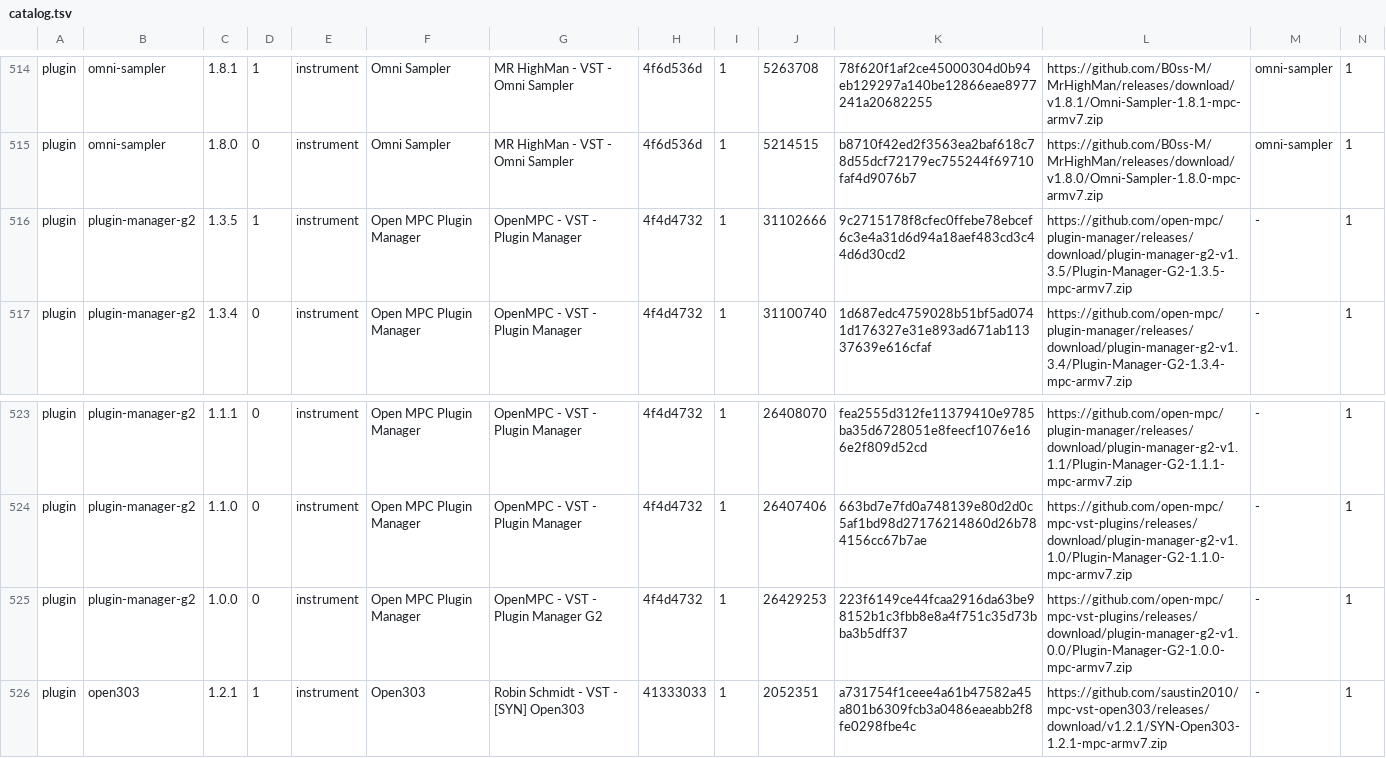
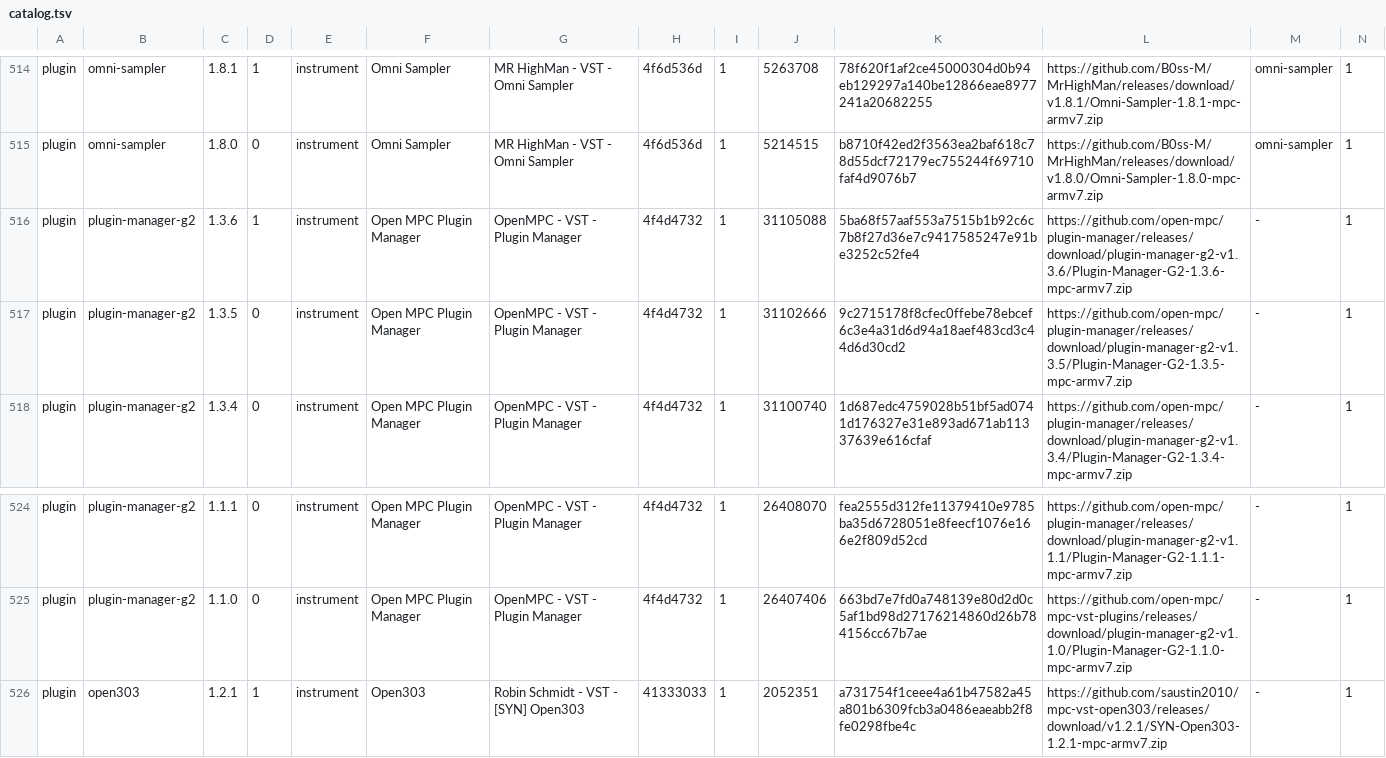
Before and after one commit to sd88me/sd88me.github.io, a TSV file: mpc-vst-plugins/catalog.tsv, drawn as a sheet; only a part is shown, gaps mark what is left out; removed rows and columns are numbered as before the commit, all else as after; rows hold the shown columns only; the diff names each change by its address in the sheet, - before the commit and + after, or states it on an @@ line.

Commit message:
Mirror the catalog from open-mpc/mpc-vst-plugins@0d5c203

```diff
--- a/mpc-vst-plugins/catalog.tsv
+++ b/mpc-vst-plugins/catalog.tsv
+row 516: plugin | plugin-manager-g2 | 1.3.6 | 1 | instrument | Open MPC Plugin Manager | OpenMPC - VST - Plugin Manager | 4f4d4732 | 1 | 31105088 | 5ba68f57aaf553a7515b1b92c6c7b8f27d36e7c9417585247e91be3252c52fe4 | https://github.com/open-mpc/plugin-manager/releases/download/plugin-manager-g2-v1.3.6/Plugin-Manager-G2-1.3.6-mpc-armv7.zip | - | 1
-D517: 1
+D517: 0
-row 525: plugin | plugin-manager-g2 | 1.0.0 | 0 | instrument | Open MPC Plugin Manager | OpenMPC - VST - Plugin Manager G2 | 4f4d4732 | 1 | 26429253 | 223f6149ce44fcaa2916da63be98152b1c3fbb8e8a4f751c35d73bba3b5dff37 | https://github.com/open-mpc/mpc-vst-plugins/releases/download/plugin-manager-g2-v1.0.0/Plugin-Manager-G2-1.0.0-mpc-armv7.zip | - | 1
```
Also changed, not shown: 2 other files.
